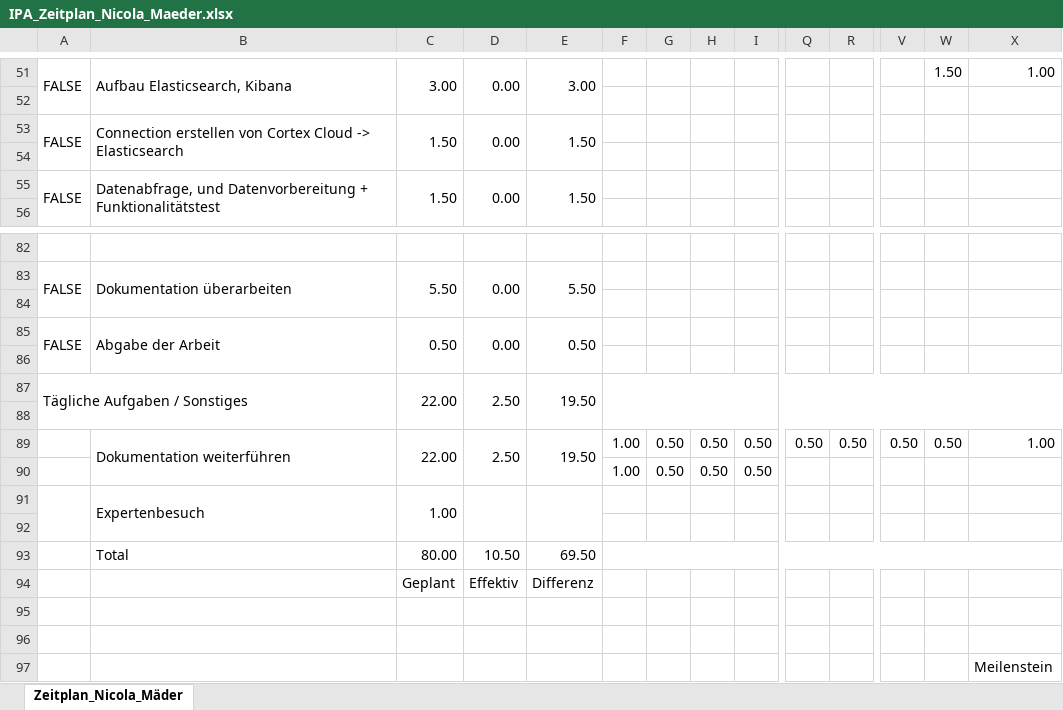
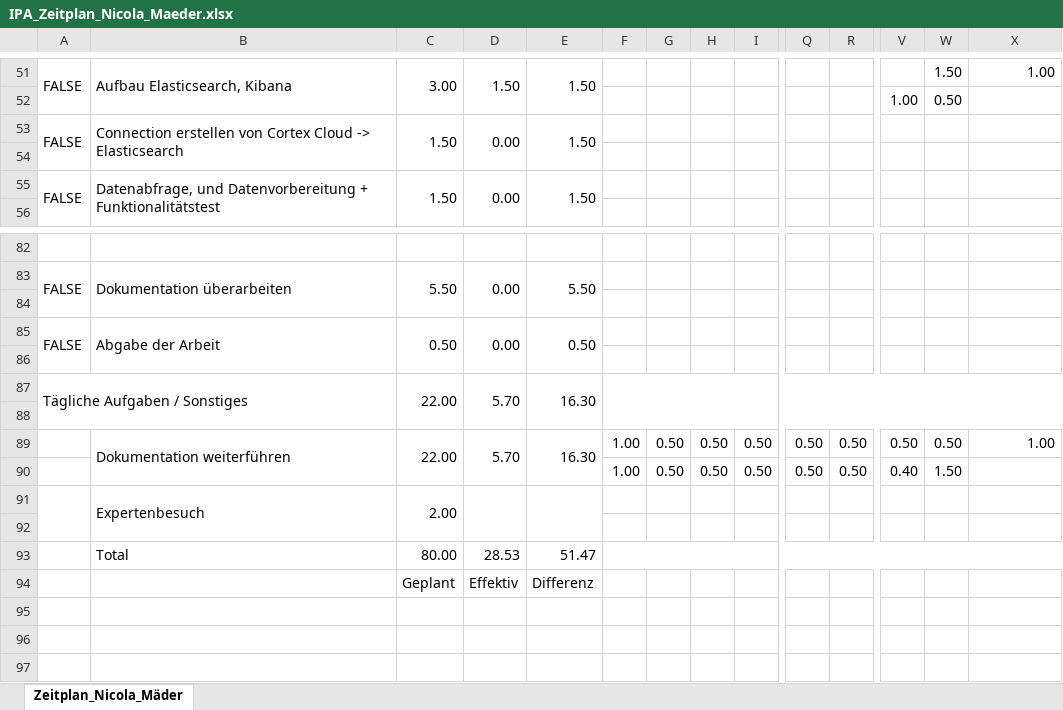
Before and after one commit to SnowLikesToCode/IPA_2026, an Excel workbook: IPA_Zeitplan_Nicola_Maeder.xlsx, sheet Zeitplan_Nicola_Mäder, drawn as a sheet; only a part is shown, gaps mark what is left out; values as stored, in another font and other column widths than the file's, no cell formats; conditional formats not drawn; removed rows and columns are numbered as before the commit, all else as after; rows hold the shown columns only; the diff covers the shown part only; the diff names each change by its address in the sheet, - before the commit and + after, or states it on an @@ line.

```diff
--- a/IPA_Zeitplan_Nicola_Maeder.xlsx (sheet Zeitplan_Nicola_Mäder)
+++ b/IPA_Zeitplan_Nicola_Maeder.xlsx (sheet Zeitplan_Nicola_Mäder)
-D51: 0.00
+D51: 1.50
-E51: 3.00
+E51: 1.50
-row 52: (empty)
+row 52:  |  |  |  |  |  |  |  |  |  |  | 1.00 | 0.50
-D87: 2.50
+D87: 5.70
-E87: 19.50
+E87: 16.30
-B89:B90 merged
+B89:B90 merged
-C89:C90 merged
+C89:C90 merged
-D89: 2.50
+D89: 5.70
-D89:D90 merged
+D89:D90 merged
-E89: 19.50
+E89: 16.30
-E89:E90 merged
+E89:E90 merged
-row 90:  |  |  |  |  | 1.00 | 0.50 | 0.50 | 0.50
-row 91:  | Expertenbesuch | 1.00
-row 90: (empty)
+row 90:  |  |  |  |  | 1.00 | 0.50 | 0.50 | 0.50 | 0.50 | 0.50 | 0.40 | 1.50
-row 93:  | Total | 80.00 | 10.50 | 69.50
+row 91:  | Expertenbesuch | 2.00
+row 92: (empty)
+row 93:  | Total | 80.00 | 28.53 | 51.47
-X97: Meilenstein
+X97: (empty)
```
Also changed, not shown: 22 added rows, 22 removed rows, 32 edited cells and merged cells elsewhere in this sheet, cell formats, formulas that keep their value.
